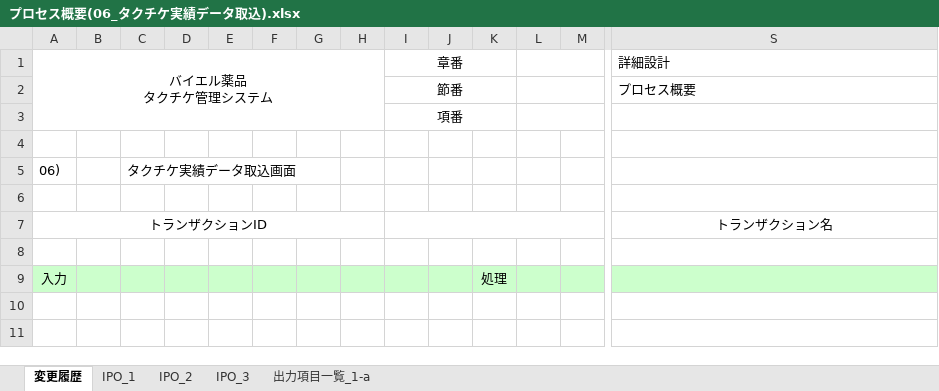
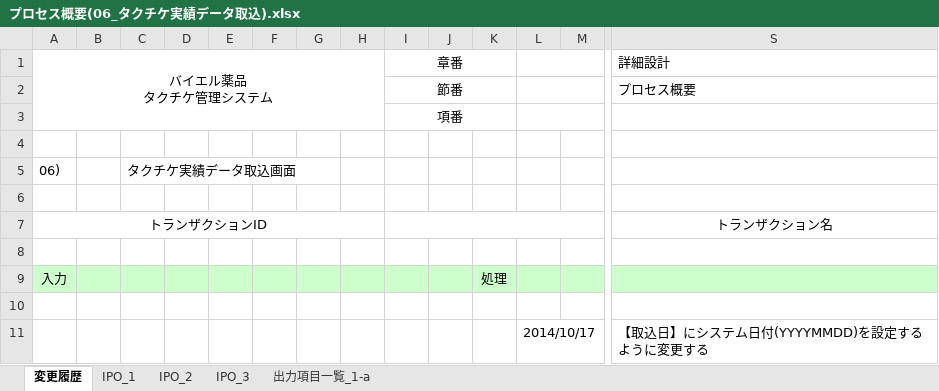
Before and after one commit to MakoYamada/pj_monolith, an Excel workbook: 60 タクチケ管理システム/20 開発資料/03.詳細設計/プロセス概要(06_タクチケ実績データ取込).xlsx, sheet 変更履歴, drawn as a sheet; only a part is shown, gaps mark what is left out; values as stored, in another font and other column widths than the file's, no borders; rows hold the shown columns only; the diff names each change by its address in the sheet, - before the commit and + after, or states it on an @@ line.

```diff
--- a/60 タクチケ管理システム/20 開発資料/03.詳細設計/プロセス概要(06_タクチケ実績データ取込).xlsx (sheet 変更履歴)
+++ b/60 タクチケ管理システム/20 開発資料/03.詳細設計/プロセス概要(06_タクチケ実績データ取込).xlsx (sheet 変更履歴)
+row 10: (empty)
+row 11:  |  |  |  |  |  |  |  |  |  |  | 2014/10/17 |  | 【取込日】にシステム日付(YYYYMMDD)を設定するように変更する
```
Also changed, not shown: sheet 出力項目一覧_1-a, charts or pictures.
